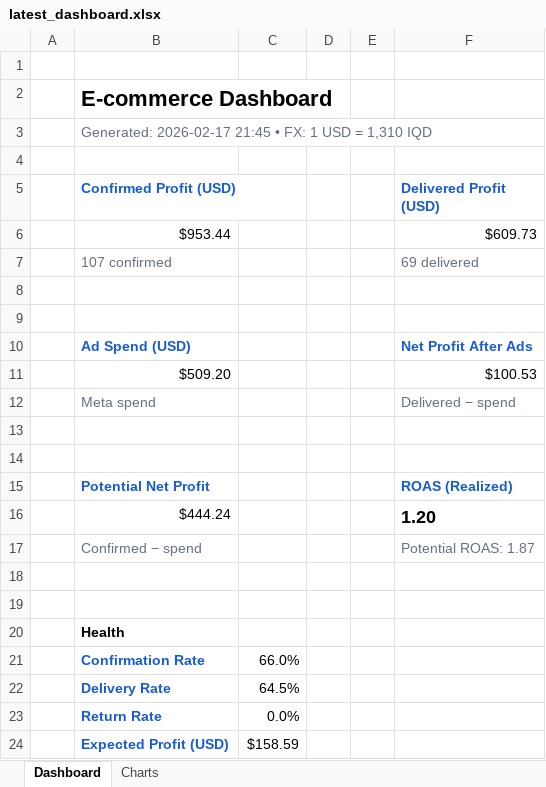
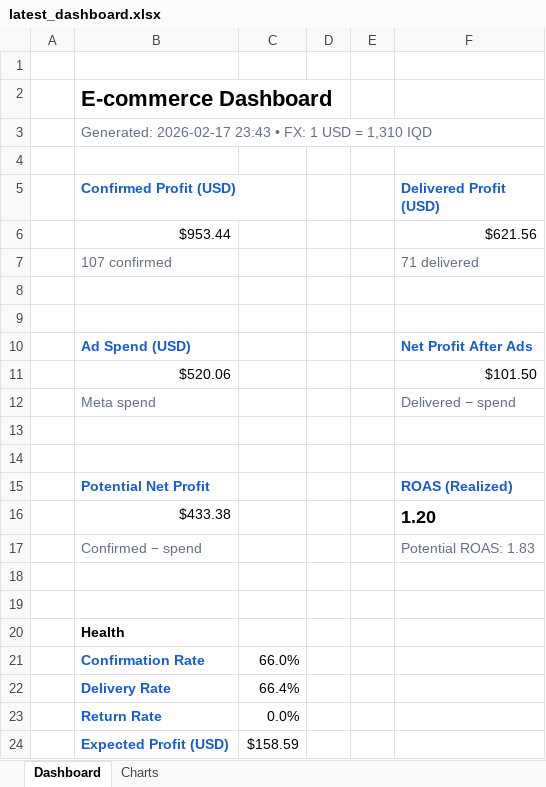
Before and after one commit to Yahya-Regragui/ecomweb, an Excel workbook: data/latest_dashboard.xlsx, sheet Dashboard, drawn as a sheet; values as stored, in another font and other column widths than the file's, no borders; removed rows and columns are numbered as before the commit, all else as after; the diff names each change by its address in the sheet, - before the commit and + after, or states it on an @@ line.

Commit message:
Update latest Excel dashboard (2026-02-17 23:43:58)

```diff
--- a/data/latest_dashboard.xlsx (sheet Dashboard)
+++ b/data/latest_dashboard.xlsx (sheet Dashboard)
-B3 (Confirmed Profit (USD)): Generated: 2026-02-17 21:45 • FX:…
+B3 (Confirmed Profit (USD)): Generated: 2026-02-17 23:43 • FX:…
-F6 (Delivered Profit (USD)): $609.73
+F6 (Delivered Profit (USD)): $621.56
-F7 (Delivered Profit (USD)): 69 delivered
+F7 (Delivered Profit (USD)): 71 delivered
-row 11:  | $509.20 |  |  |  | $100.53
+row 11:  | $520.06 |  |  |  | $101.50
-B16 (Confirmed Profit (USD)): $444.24
+B16 (Confirmed Profit (USD)): $433.38
-F17 (Delivered Profit (USD)): Potential ROAS: 1.87
+F17 (Delivered Profit (USD)): Potential ROAS: 1.83
-C22: 64.5%
+C22: 66.4%
```
Also changed, not shown: charts or pictures.
